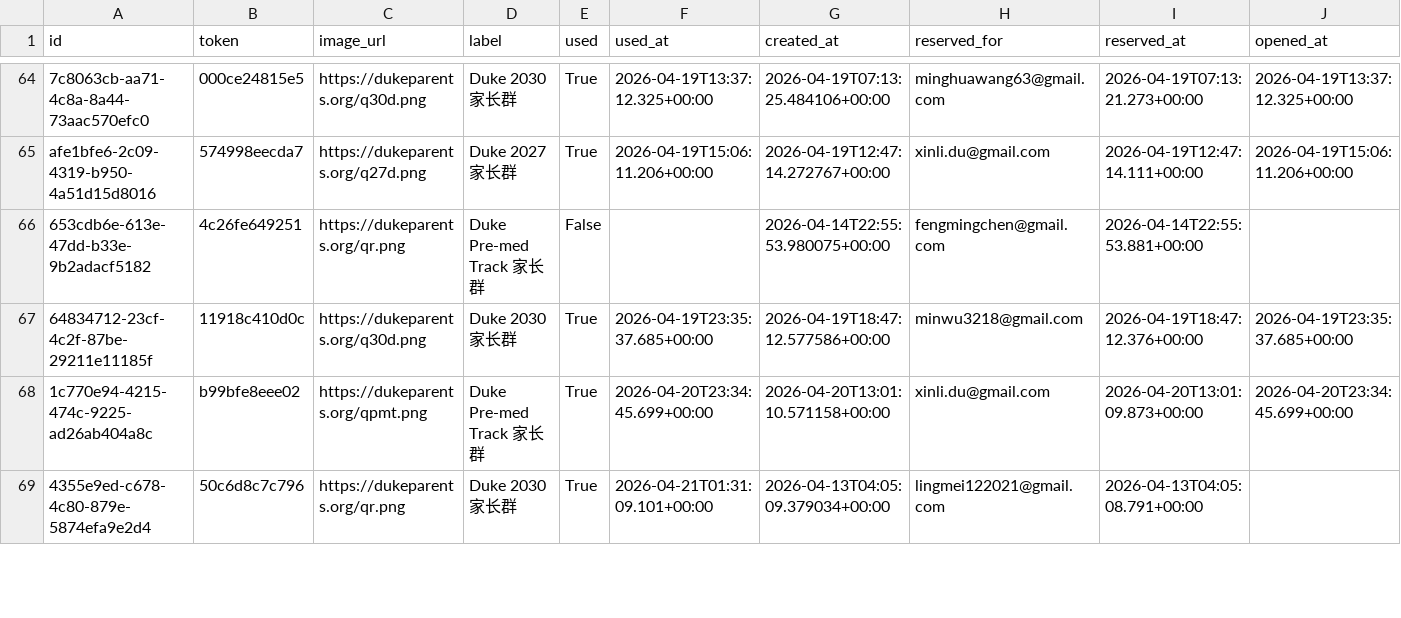
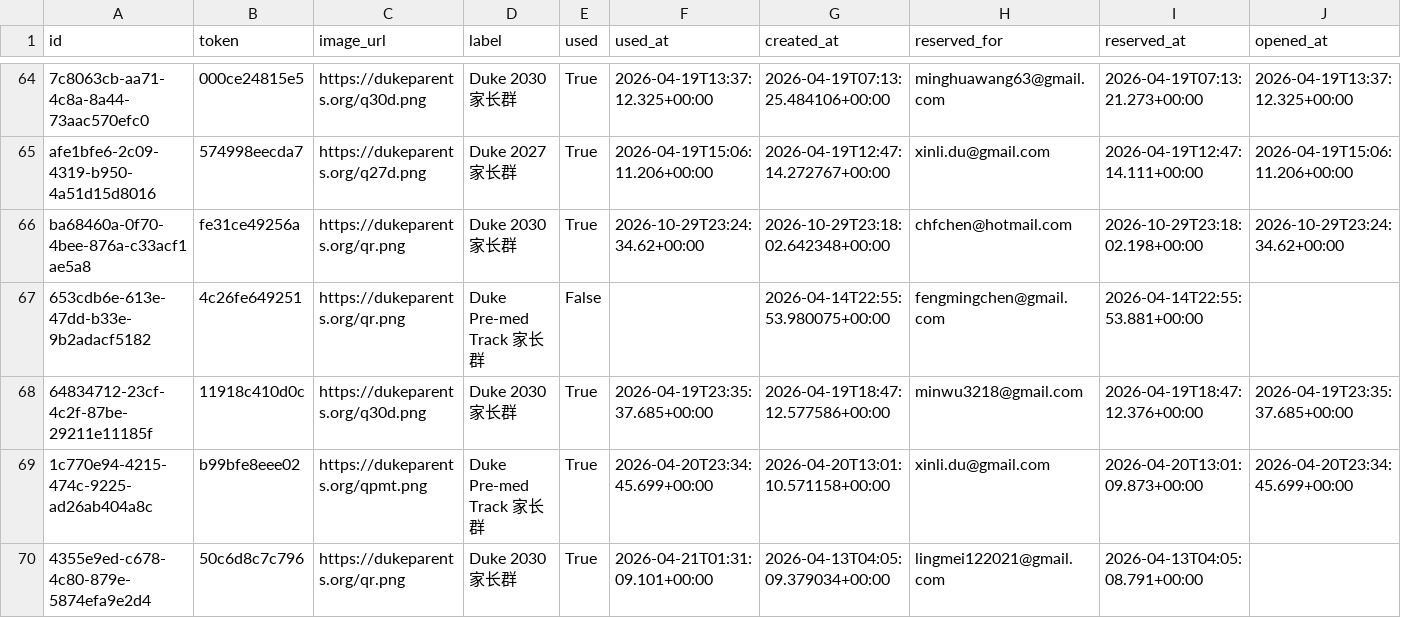
Before and after one commit to parentsduke/parentsduke, a CSV file: backup/latest/private_qr_links.csv, drawn as a sheet; only a part is shown, gaps mark what is left out; rows hold the shown columns only; the diff names each change by its address in the sheet, - before the commit and + after, or states it on an @@ line.

```diff
--- a/backup/latest/private_qr_links.csv
+++ b/backup/latest/private_qr_links.csv
+row 66: ba68460a-0f70-4bee-876a-c33acf1ae5a8 | fe31ce49256a | https://dukeparents.org/qr.png | Duke 2030 家长群 | True | 2026-10-29T23:24:34.62+00:00 | 2026-10-29T23:18:02.642348+00:00 | chfchen@hotmail.com | 2026-10-29T23:18:02.198+00:00 | 2026-10-29T23:24:34.62+00:00
```
Also changed, not shown: backup/latest/admissions_submissions.csv, 1 other file.
